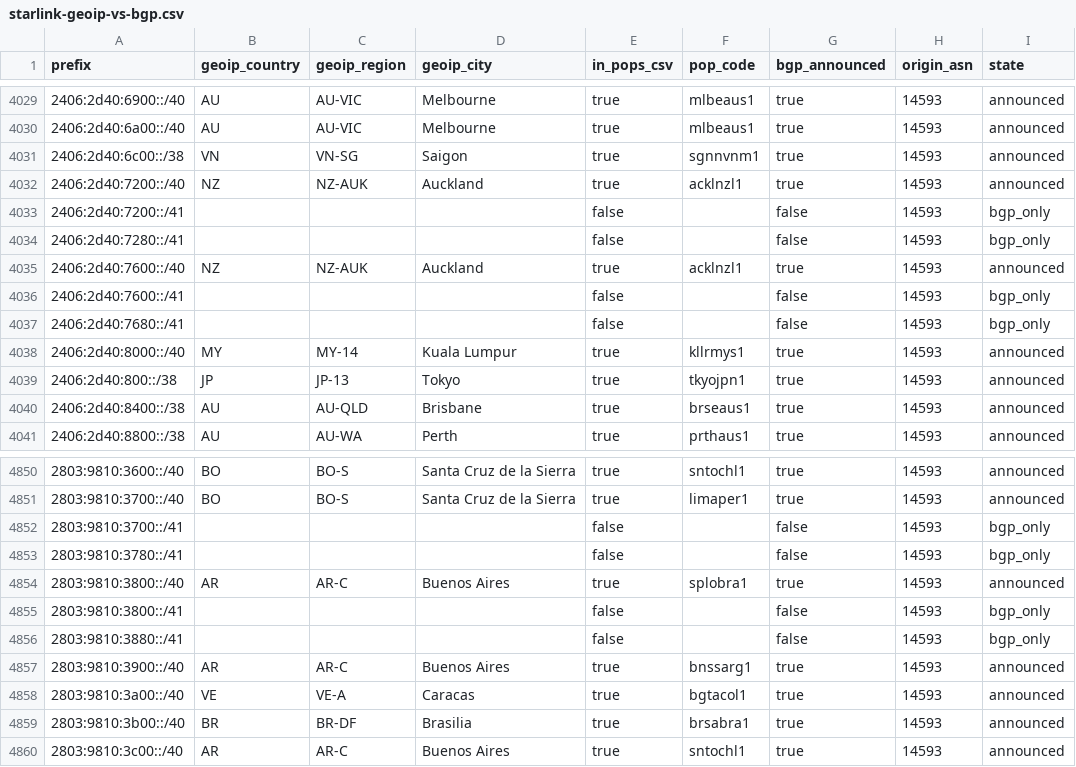
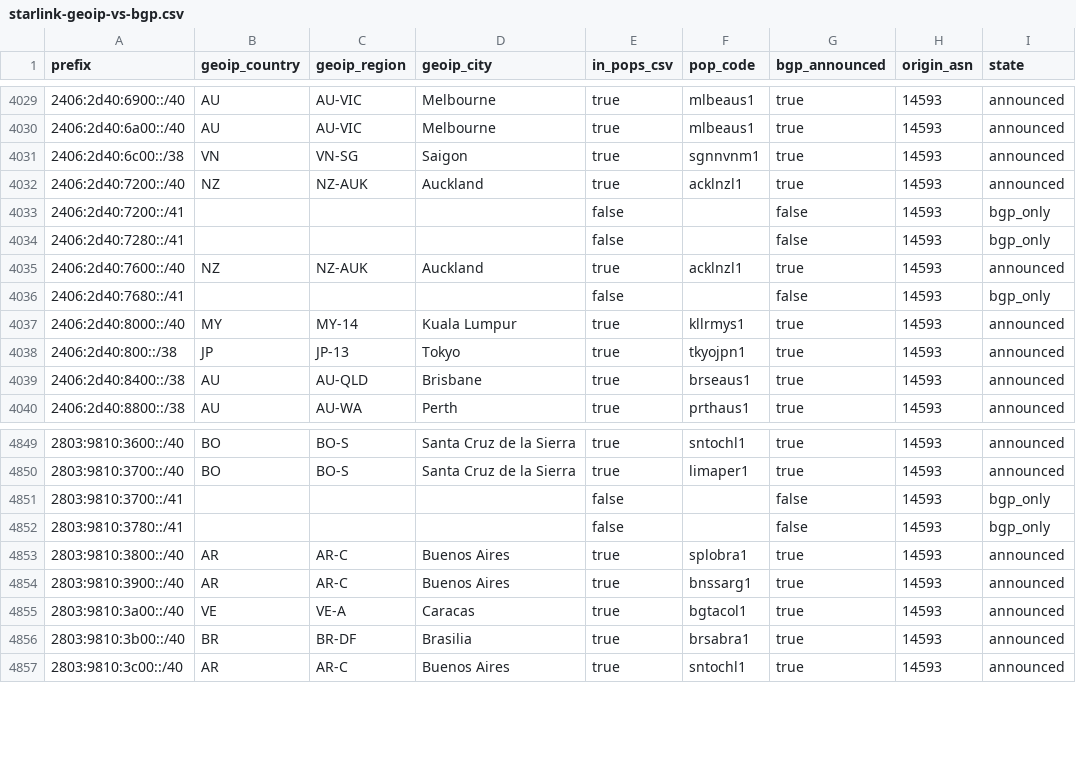
Before and after one commit to ipanalytics/Sat-geoip, a CSV file: outputs/starlink-geoip-vs-bgp.csv, drawn as a sheet; only a part is shown, gaps mark what is left out.

```diff
--- a/outputs/starlink-geoip-vs-bgp.csv
+++ b/outputs/starlink-geoip-vs-bgp.csv
@@ -4035,3 +4035,2 @@ prefix,geoip_country,geoip_region,geoip_city,in_pops_csv,pop_code,bgp_announced,
 2406:2d40:7600::/40,NZ,NZ-AUK,Auckland,true,acklnzl1,true,14593,announced
-2406:2d40:7600::/41,,,,false,,false,14593,bgp_only
 2406:2d40:7680::/41,,,,false,,false,14593,bgp_only
@@ -4854,4 +4853,2 @@ prefix,geoip_country,geoip_region,geoip_city,in_pops_csv,pop_code,bgp_announced,
 2803:9810:3800::/40,AR,AR-C,Buenos Aires,true,splobra1,true,14593,announced
-2803:9810:3800::/41,,,,false,,false,14593,bgp_only
-2803:9810:3880::/41,,,,false,,false,14593,bgp_only
 2803:9810:3900::/40,AR,AR-C,Buenos Aires,true,bnssarg1,true,14593,announced
```
Also changed, not shown: outputs/prefix-changes.csv, 9 other files.
